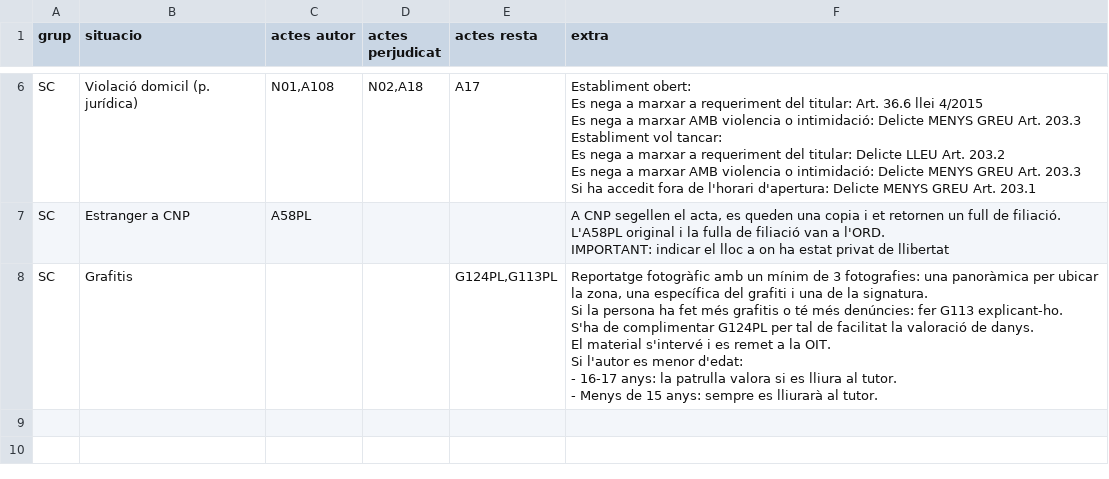
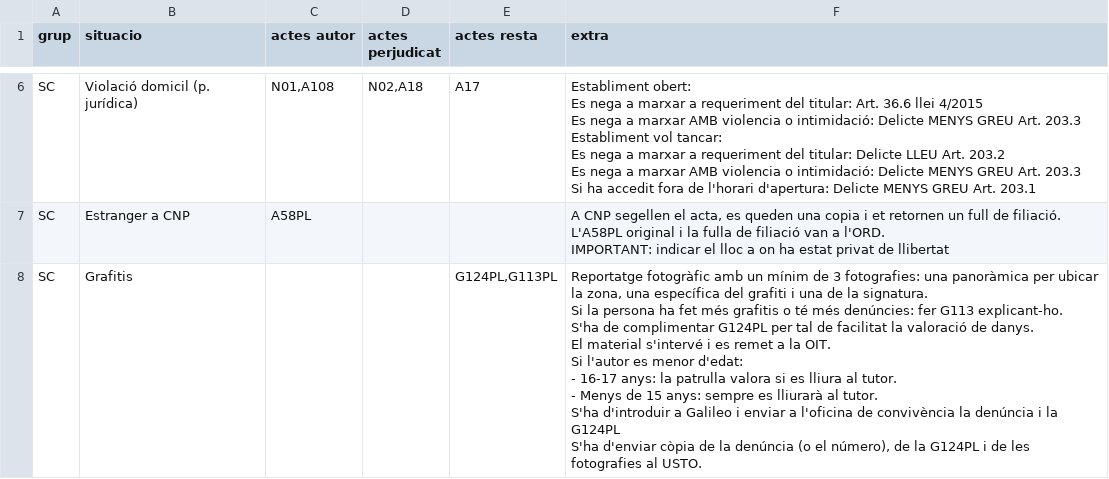
Before and after one commit to zaulin/GUB, a CSV file: actuacions/sc/actuacions.csv, drawn as a sheet; only a part is shown, gaps mark what is left out.

Commit message:
Add files via upload

```diff
--- a/actuacions/sc/actuacions.csv
+++ b/actuacions/sc/actuacions.csv
@@ -36,9 +36,12 @@ SC;Estranger a CNP;A58PL;;;"A CNP segellen el acta, es queden una copia i et ret
 IMPORTANT: indicar el lloc a on ha estat privat de llibertat"
-SC;Grafitis;;;G124PL,G113PL;"Reportatge fotogràfic amb un mínim de 3 fotografies: una panoràmica per ubicar la zona, una específica del grafiti i una de la signatura.
-Si la persona ha fet més grafitis o té més denúncies: fer G113 explicant-ho.
-S'ha de complimentar G124PL per tal de facilitat la valoració de danys.
-El material s'intervé i es remet a la OIT.
-
-Si l'autor es menor d'edat:
-  - 16-17 anys: la patrulla valora si es lliura al tutor.
-  - Menys de 15 anys: sempre es lliurarà al tutor."
+SC;Grafitis;;;G124PL,G113PL;"Reportatge fotogràfic amb un mínim de 3 fotografies: una panoràmica per ubicar la zona, una específica del grafiti i una de la signatura.
+Si la persona ha fet més grafitis o té més denúncies: fer G113 explicant-ho.
+S'ha de complimentar G124PL per tal de facilitat la valoració de danys.
+El material s'intervé i es remet a la OIT.
+
+Si l'autor es menor d'edat:
+  - 16-17 anys: la patrulla valora si es lliura al tutor.
+  - Menys de 15 anys: sempre es lliurarà al tutor.
+
+S'ha d'introduir a Galileo i enviar a l'oficina de convivència la denúncia i la G124PL
+S'ha d'enviar còpia de la denúncia (o el número), de la G124PL i de les fotografies al USTO."
```
